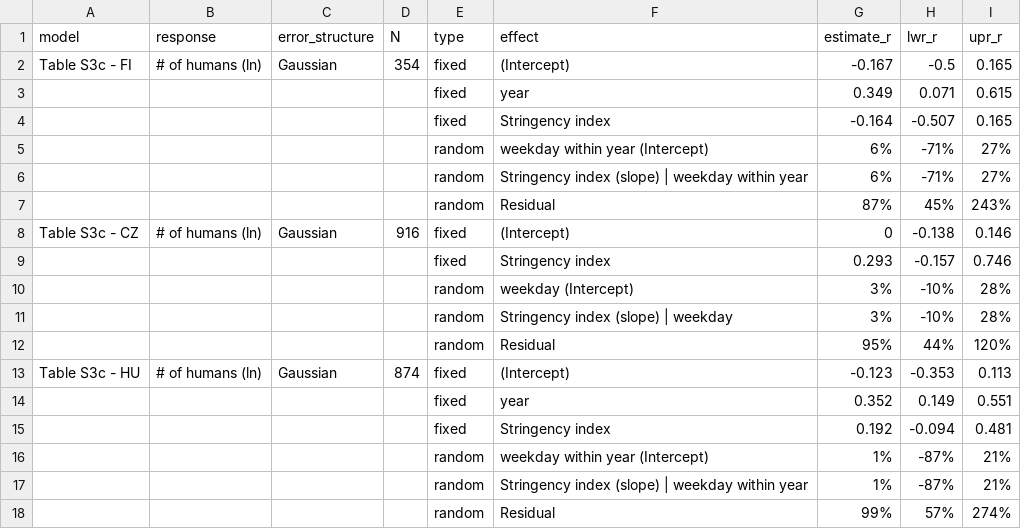
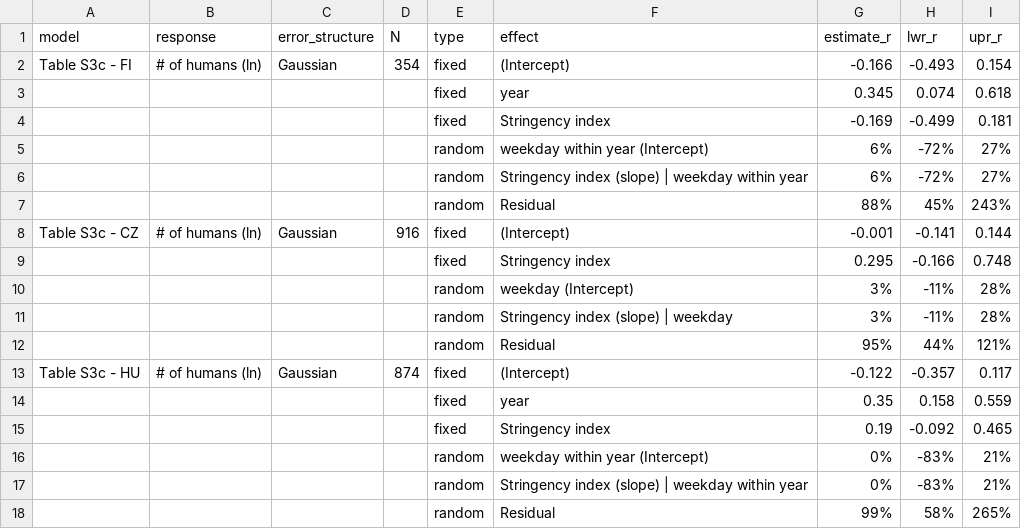
Before and after one commit to MartinBulla/avian_FID_covid, a CSV file: Outputs/Table_S3c_rev.csv, drawn as a sheet.

```diff
--- a/Outputs/Table_S3c_rev.csv
+++ b/Outputs/Table_S3c_rev.csv
@@ -1,18 +1,18 @@
 model,response,error_structure,N,type,effect,estimate_r,lwr_r,upr_r
-Table S3c - FI,# of humans (ln),Gaussian,354,fixed,(Intercept),-0.167,-0.5,0.165
-"","","","",fixed,year,0.349,0.071,0.615
-"","","","",fixed,Stringency index,-0.164,-0.507,0.165
-"","","","",random,weekday within year (Intercept),6%,-71%,27%
-"","","","",random,Stringency index (slope) | weekday within year,6%,-71%,27%
-"","","","",random,Residual,87%,45%,243%
-Table S3c - CZ,# of humans (ln),Gaussian,916,fixed,(Intercept),0,-0.138,0.146
-"","","","",fixed,Stringency index,0.293,-0.157,0.746
-"","","","",random,weekday (Intercept),3%,-10%,28%
-"","","","",random,Stringency index (slope) | weekday,3%,-10%,28%
-"","","","",random,Residual,95%,44%,120%
-Table S3c - HU,# of humans (ln),Gaussian,874,fixed,(Intercept),-0.123,-0.353,0.113
-"","","","",fixed,year,0.352,0.149,0.551
-"","","","",fixed,Stringency index,0.192,-0.094,0.481
-"","","","",random,weekday within year (Intercept),1%,-87%,21%
-"","","","",random,Stringency index (slope) | weekday within year,1%,-87%,21%
-"","","","",random,Residual,99%,57%,274%
+Table S3c - FI,# of humans (ln),Gaussian,354,fixed,(Intercept),-0.166,-0.493,0.154
+"","","","",fixed,year,0.345,0.074,0.618
+"","","","",fixed,Stringency index,-0.169,-0.499,0.181
+"","","","",random,weekday within year (Intercept),6%,-72%,27%
+"","","","",random,Stringency index (slope) | weekday within year,6%,-72%,27%
+"","","","",random,Residual,88%,45%,243%
+Table S3c - CZ,# of humans (ln),Gaussian,916,fixed,(Intercept),-0.001,-0.141,0.144
+"","","","",fixed,Stringency index,0.295,-0.166,0.748
+"","","","",random,weekday (Intercept),3%,-11%,28%
+"","","","",random,Stringency index (slope) | weekday,3%,-11%,28%
+"","","","",random,Residual,95%,44%,121%
+Table S3c - HU,# of humans (ln),Gaussian,874,fixed,(Intercept),-0.122,-0.357,0.117
+"","","","",fixed,year,0.35,0.158,0.559
+"","","","",fixed,Stringency index,0.19,-0.092,0.465
+"","","","",random,weekday within year (Intercept),0%,-83%,21%
+"","","","",random,Stringency index (slope) | weekday within year,0%,-83%,21%
+"","","","",random,Residual,99%,58%,265%
```
Also changed, not shown: Outputs/Table_S2a.csv, Outputs/Table_S2b.csv, 32 other files.
